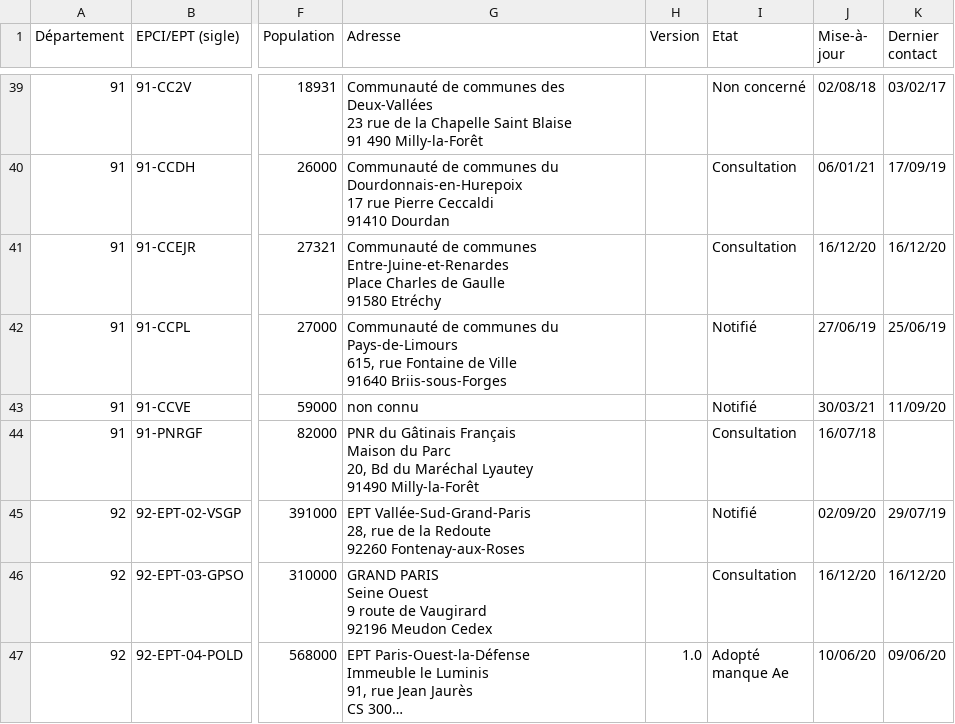
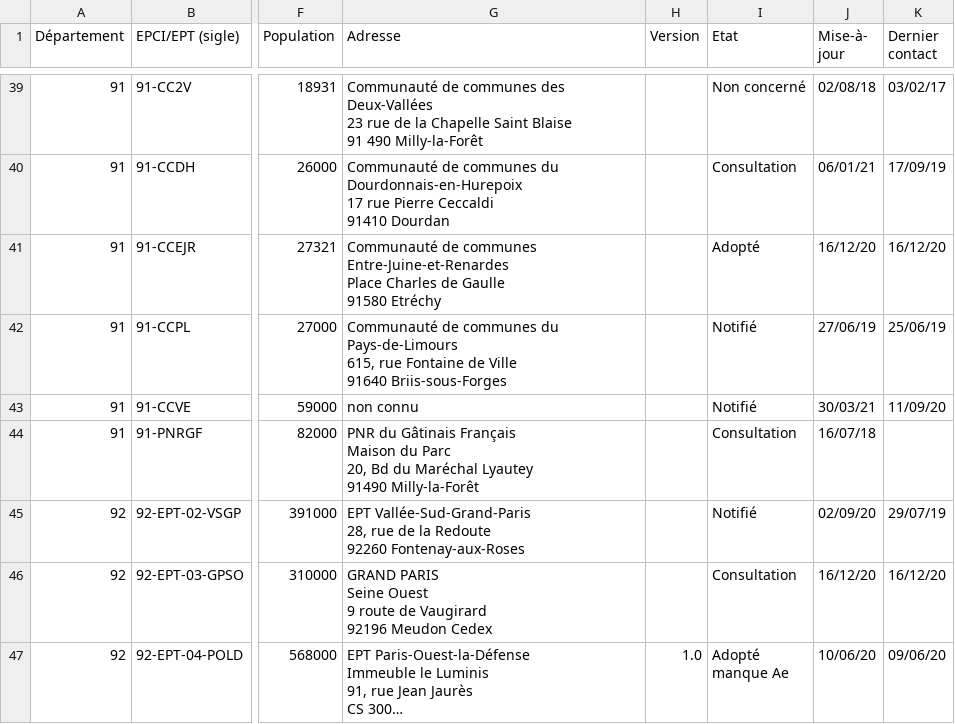
Before and after one commit to SECV-PEE/Tableau-de-bord-DRIEE, a CSV file: public/data/page8_territoires/PCAET.csv, drawn as a sheet; only a part is shown, gaps mark what is left out; long unchanged cells end in …; the diff names each change by its address in the sheet, - before the commit and + after, or states it on an @@ line.

Commit message:
update PCAET

```diff
--- a/public/data/page8_territoires/PCAET.csv
+++ b/public/data/page8_territoires/PCAET.csv
-I41 (Etat): Consultation
+I41 (Etat): Adopté
```
